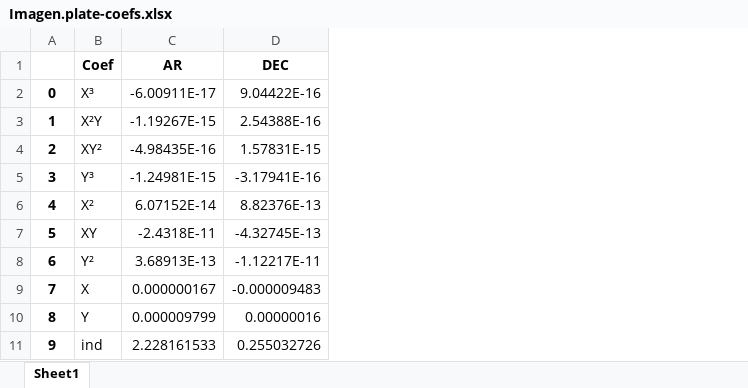
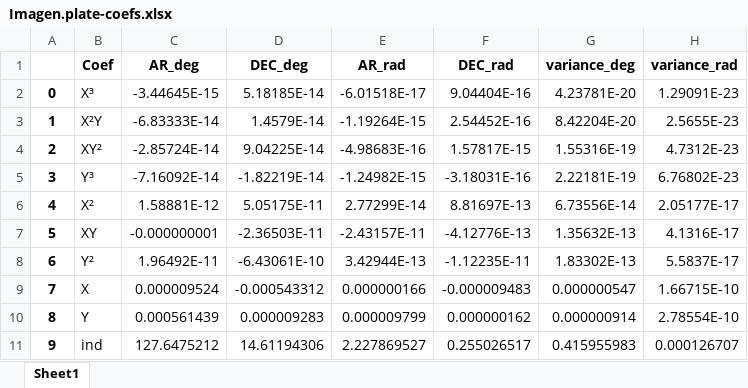
Before and after one commit to CaptWhite/astro, an Excel workbook: backend/auxiliar/Imagen.plate-coefs.xlsx, sheet Sheet1, drawn as a sheet; values as stored, in another font and other column widths than the file's, no borders; removed rows and columns are numbered as before the commit, all else as after; the diff names each change by its address in the sheet, - before the commit and + after, or states it on an @@ line.

```diff
--- a/backend/auxiliar/Imagen.plate-coefs.xlsx (sheet Sheet1)
+++ b/backend/auxiliar/Imagen.plate-coefs.xlsx (sheet Sheet1)
-column C (AR), rows 2-11: -6.00911E-17 | -1.19267E-15 | -4.98435E-16 | -1.24981E-15 | 6.07152E-14 | -2.4318E-11 | 3.68913E-13 | 0.000000167 | 0.000009799 | 2.228161533
-column D (DEC), rows 2-11: 9.04422E-16 | 2.54388E-16 | 1.57831E-15 | -3.17941E-16 | 8.82376E-13 | -4.32745E-13 | -1.12217E-11 | -0.000009483 | 0.00000016 | 0.255032726
+column C (AR_deg), rows 2-11: -3.44645E-15 | -6.83333E-14 | -2.85724E-14 | -7.16092E-14 | 1.58881E-12 | -0.000000001 | 1.96492E-11 | 0.000009524 | 0.000561439 | 127.6475212
+column D (DEC_deg), rows 2-11: 5.18185E-14 | 1.4579E-14 | 9.04225E-14 | -1.82219E-14 | 5.05175E-11 | -2.36503E-11 | -6.43061E-10 | -0.000543312 | 0.000009283 | 14.61194306
+column E (AR_rad), rows 2-11: -6.01518E-17 | -1.19264E-15 | -4.98683E-16 | -1.24982E-15 | 2.77299E-14 | -2.43157E-11 | 3.42944E-13 | 0.000000166 | 0.000009799 | 2.227869527
+column F (DEC_rad), rows 2-11: 9.04404E-16 | 2.54452E-16 | 1.57817E-15 | -3.18031E-16 | 8.81697E-13 | -4.12776E-13 | -1.12235E-11 | -0.000009483 | 0.000000162 | 0.255026517
+column G (variance_deg), rows 2-11: 4.23781E-20 | 8.42204E-20 | 1.55316E-19 | 2.22181E-19 | 6.73556E-14 | 1.35632E-13 | 1.83302E-13 | 0.000000547 | 0.000000914 | 0.415955983
+column H (variance_rad), rows 2-11: 1.29091E-23 | 2.5655E-23 | 4.7312E-23 | 6.76802E-23 | 2.05177E-17 | 4.1316E-17 | 5.5837E-17 | 1.66715E-10 | 2.78554E-10 | 0.000126707
```
Also changed, not shown: backend/auxiliar/Imagen.astropy-units.xlsx, backend/auxiliar/Imagen.units.xlsx, 33 other files.
